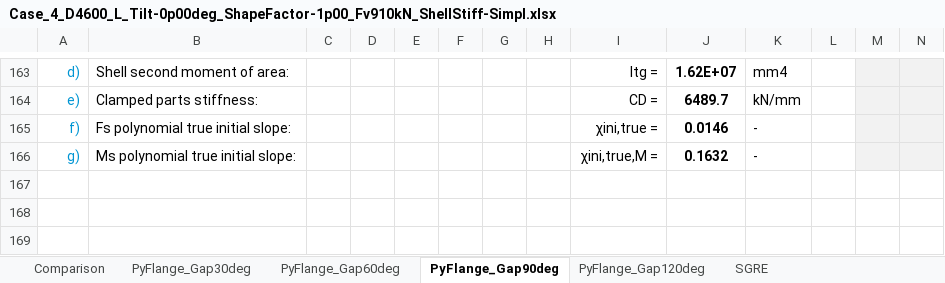
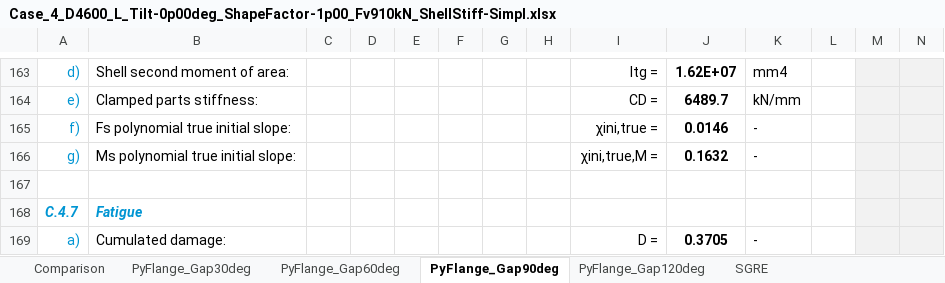
Before and after one commit to kcibv/pyflange, an Excel workbook: validations/flangesegments.PolynomialLFlangeSegment/Case_4_D4600_L_Tilt-0p00deg_ShapeFactor-1p00_Fv910kN_ShellStiff-Simpl.xlsx, sheet PyFlange_Gap90deg, drawn as a sheet; only a part is shown, gaps mark what is left out; values as stored, in another font and other column widths than the file's, no borders; charts and pictures and conditional formats not drawn; rows hold the shown columns only; the diff names each change by its address in the sheet, - before the commit and + after, or states it on an @@ line.

Commit message:
flangesegments validation: added fatigue damage to validation sheets

```diff
--- a/validations/flangesegments.PolynomialLFlangeSegment/Case_4_D4600_L_Tilt-0p00deg_ShapeFactor-1p00_Fv910kN_ShellStiff-Simpl.xlsx (sheet PyFlange_Gap90deg)
+++ b/validations/flangesegments.PolynomialLFlangeSegment/Case_4_D4600_L_Tilt-0p00deg_ShapeFactor-1p00_Fv910kN_ShellStiff-Simpl.xlsx (sheet PyFlange_Gap90deg)
+row 167: (empty)
+row 168: C.4.7 | Fatigue
+row 169: a) | Cumulated damage: |  |  |  |  |  |  | D = | 0.3705 | -
```
Also changed, not shown: sheet Comparison, sheet PyFlange_Gap60deg, sheet PyFlange_Gap120deg, sheet PyFlange_Gap30deg, charts or pictures, validations/flangesegments.PolynomialLFlangeSegment/Case_1_D7500_L_Tilt-0p00deg_ShapeFactor-1p00_Fv2800kN_ShellStiff-Interp.xlsx, validations/flangesegments.PolynomialLFlangeSegment/Case_1_D7500_L_Tilt-0p00deg_ShapeFactor-1p00_Fv2800kN_ShellStiff-Simpl.xlsx, 7 other files.
